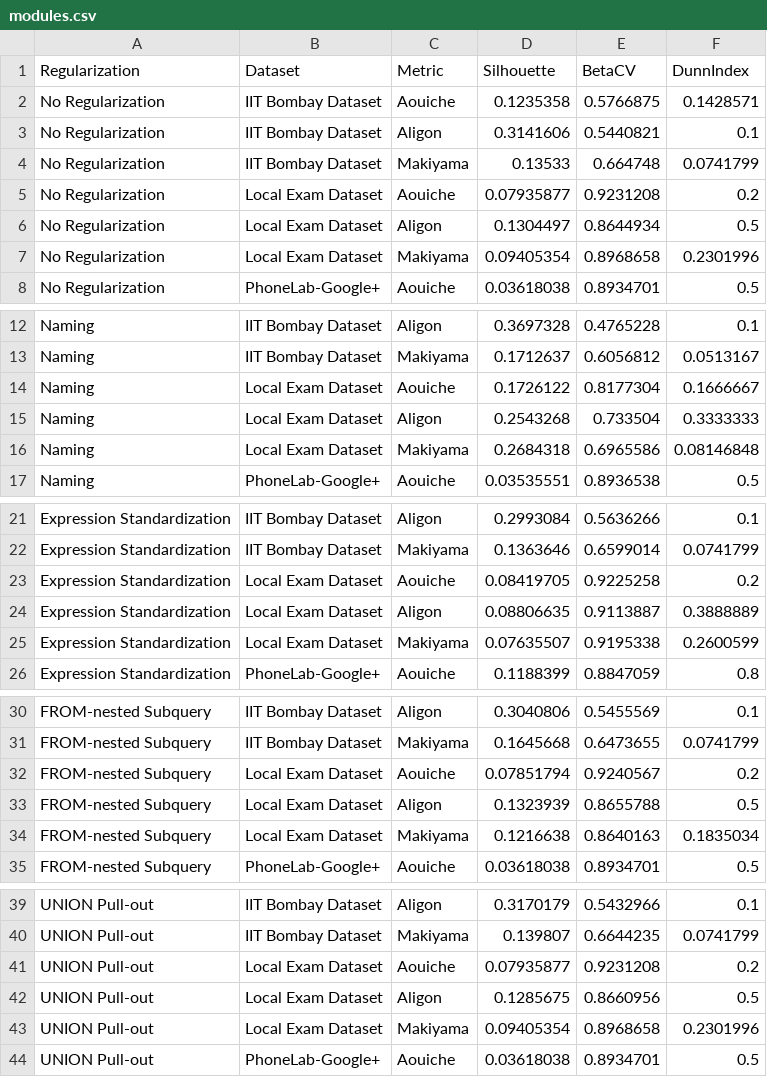
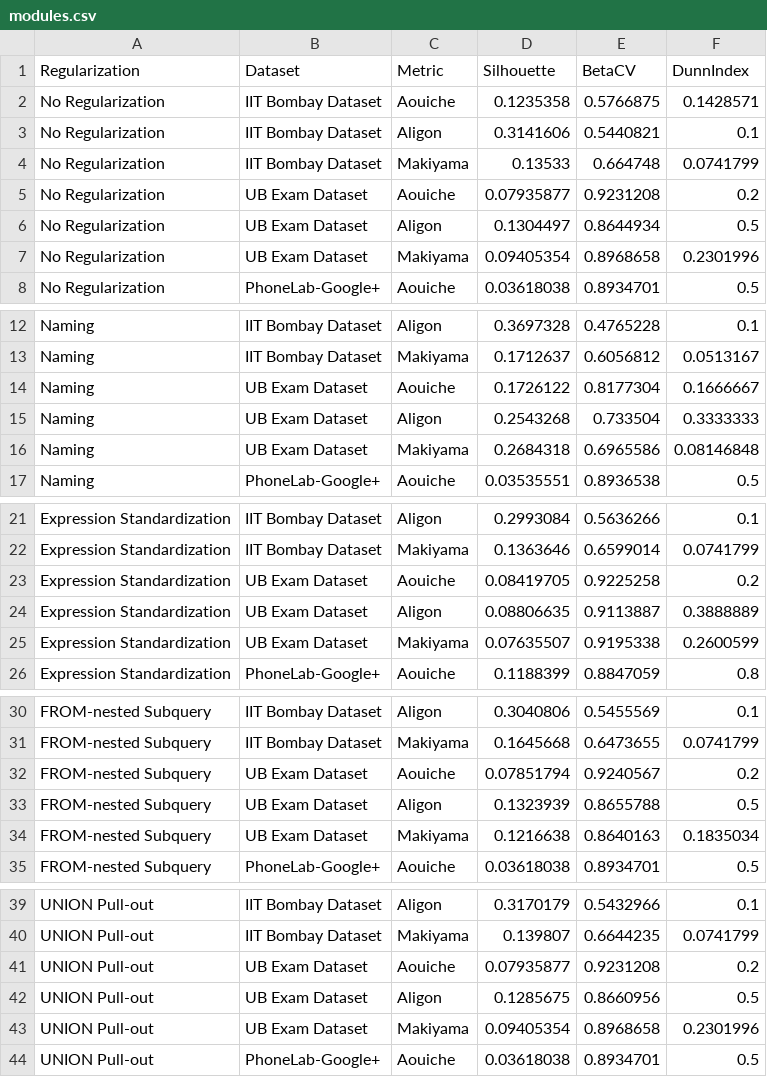
Before and after one commit to UBOdin/EttuBench, a CSV file: data/modules.csv, drawn as a sheet; only a part is shown, gaps mark what is left out.

```diff
--- a/data/modules.csv
+++ b/data/modules.csv
@@ -4,5 +4,5 @@ No Regularization,IIT Bombay Dataset,Aligon,0.3141606,0.5440821,0.1
 No Regularization,IIT Bombay Dataset,Makiyama,0.13533,0.664748,0.0741799
-No Regularization,Local Exam Dataset,Aouiche,0.07935877,0.9231208,0.2
-No Regularization,Local Exam Dataset,Aligon,0.1304497,0.8644934,0.5
-No Regularization,Local Exam Dataset,Makiyama,0.09405354,0.8968658,0.2301996
+No Regularization,UB Exam Dataset,Aouiche,0.07935877,0.9231208,0.2
+No Regularization,UB Exam Dataset,Aligon,0.1304497,0.8644934,0.5
+No Regularization,UB Exam Dataset,Makiyama,0.09405354,0.8968658,0.2301996
 No Regularization,PhoneLab-Google+,Aouiche,0.03618038,0.8934701,0.5
@@ -13,5 +13,5 @@ Naming,IIT Bombay Dataset,Aligon,0.3697328,0.4765228,0.1
 Naming,IIT Bombay Dataset,Makiyama,0.1712637,0.6056812,0.0513167
-Naming,Local Exam Dataset,Aouiche,0.1726122,0.8177304,0.1666667
-Naming,Local Exam Dataset,Aligon,0.2543268,0.733504,0.3333333
-Naming,Local Exam Dataset,Makiyama,0.2684318,0.6965586,0.08146848
+Naming,UB Exam Dataset,Aouiche,0.1726122,0.8177304,0.1666667
+Naming,UB Exam Dataset,Aligon,0.2543268,0.733504,0.3333333
+Naming,UB Exam Dataset,Makiyama,0.2684318,0.6965586,0.08146848
 Naming,PhoneLab-Google+,Aouiche,0.03535551,0.8936538,0.5
@@ -22,5 +22,5 @@ Expression Standardization,IIT Bombay Dataset,Aligon,0.2993084,0.5636266,0.1
 Expression Standardization,IIT Bombay Dataset,Makiyama,0.1363646,0.6599014,0.0741799
-Expression Standardization,Local Exam Dataset,Aouiche,0.08419705,0.9225258,0.2
-Expression Standardization,Local Exam Dataset,Aligon,0.08806635,0.9113887,0.3888889
-Expression Standardization,Local Exam Dataset,Makiyama,0.07635507,0.9195338,0.2600599
+Expression Standardization,UB Exam Dataset,Aouiche,0.08419705,0.9225258,0.2
+Expression Standardization,UB Exam Dataset,Aligon,0.08806635,0.9113887,0.3888889
+Expression Standardization,UB Exam Dataset,Makiyama,0.07635507,0.9195338,0.2600599
 Expression Standardization,PhoneLab-Google+,Aouiche,0.1188399,0.8847059,0.8
@@ -31,5 +31,5 @@ FROM-nested Subquery,IIT Bombay Dataset,Aligon,0.3040806,0.5455569,0.1
 FROM-nested Subquery,IIT Bombay Dataset,Makiyama,0.1645668,0.6473655,0.0741799
-FROM-nested Subquery,Local Exam Dataset,Aouiche,0.07851794,0.9240567,0.2
-FROM-nested Subquery,Local Exam Dataset,Aligon,0.1323939,0.8655788,0.5
-FROM-nested Subquery,Local Exam Dataset,Makiyama,0.1216638,0.8640163,0.1835034
+FROM-nested Subquery,UB Exam Dataset,Aouiche,0.07851794,0.9240567,0.2
+FROM-nested Subquery,UB Exam Dataset,Aligon,0.1323939,0.8655788,0.5
+FROM-nested Subquery,UB Exam Dataset,Makiyama,0.1216638,0.8640163,0.1835034
 FROM-nested Subquery,PhoneLab-Google+,Aouiche,0.03618038,0.8934701,0.5
@@ -40,5 +40,5 @@ UNION Pull-out,IIT Bombay Dataset,Aligon,0.3170179,0.5432966,0.1
 UNION Pull-out,IIT Bombay Dataset,Makiyama,0.139807,0.6644235,0.0741799
-UNION Pull-out,Local Exam Dataset,Aouiche,0.07935877,0.9231208,0.2
-UNION Pull-out,Local Exam Dataset,Aligon,0.1285675,0.8660956,0.5
-UNION Pull-out,Local Exam Dataset,Makiyama,0.09405354,0.8968658,0.2301996
+UNION Pull-out,UB Exam Dataset,Aouiche,0.07935877,0.9231208,0.2
+UNION Pull-out,UB Exam Dataset,Aligon,0.1285675,0.8660956,0.5
+UNION Pull-out,UB Exam Dataset,Makiyama,0.09405354,0.8968658,0.2301996
 UNION Pull-out,PhoneLab-Google+,Aouiche,0.03618038,0.8934701,0.5
```
Also changed, not shown: data/result.csv, 7 other files.
